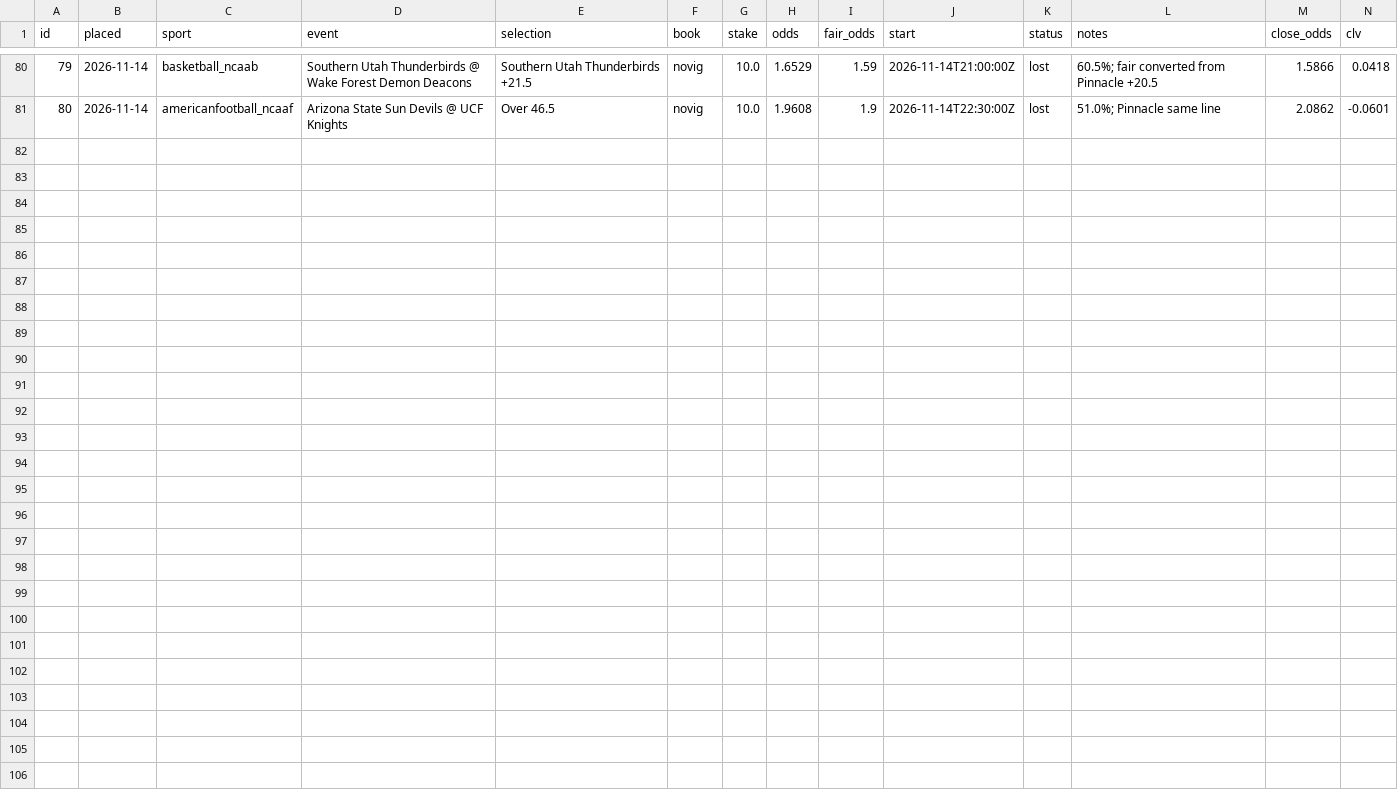
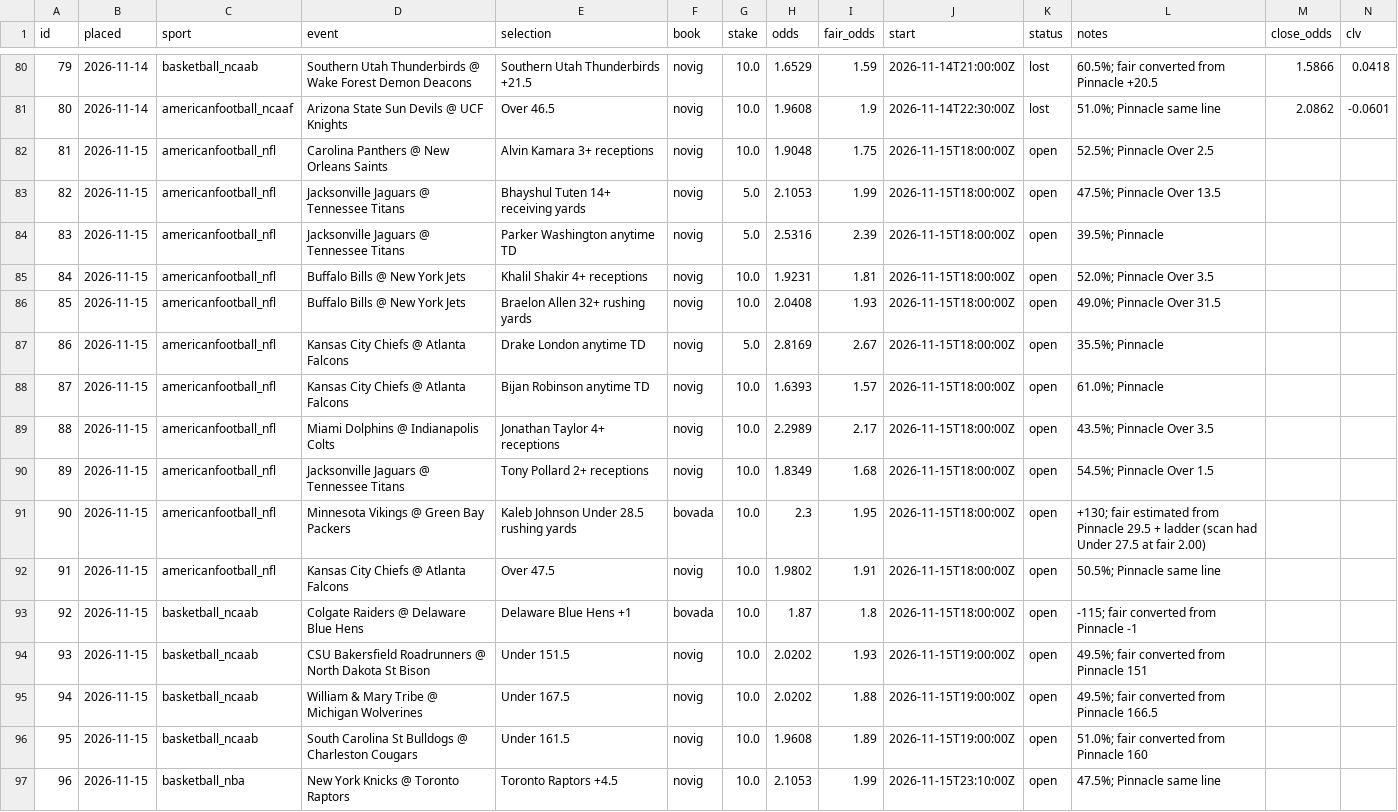
Before and after one commit to thomasreek/Bets, a CSV file: bet_log.csv, drawn as a sheet; only a part is shown, gaps mark what is left out; the diff names each change by its address in the sheet, - before the commit and + after, or states it on an @@ line.

```diff
--- a/bet_log.csv
+++ b/bet_log.csv
+row 82: 81 | 2026-11-15 | americanfootball_nfl | Carolina Panthers @ New Orleans Saints | Alvin Kamara 3+ receptions | novig | 10.0 | 1.9048 | 1.75 | 2026-11-15T18:00:00Z | open | 52.5%; Pinnacle Over 2.5
+row 83: 82 | 2026-11-15 | americanfootball_nfl | Jacksonville Jaguars @ Tennessee Titans | Bhayshul Tuten 14+ receiving yards | novig | 5.0 | 2.1053 | 1.99 | 2026-11-15T18:00:00Z | open | 47.5%; Pinnacle Over 13.5
+row 84: 83 | 2026-11-15 | americanfootball_nfl | Jacksonville Jaguars @ Tennessee Titans | Parker Washington anytime TD | novig | 5.0 | 2.5316 | 2.39 | 2026-11-15T18:00:00Z | open | 39.5%; Pinnacle
+row 85: 84 | 2026-11-15 | americanfootball_nfl | Buffalo Bills @ New York Jets | Khalil Shakir 4+ receptions | novig | 10.0 | 1.9231 | 1.81 | 2026-11-15T18:00:00Z | open | 52.0%; Pinnacle Over 3.5
+row 86: 85 | 2026-11-15 | americanfootball_nfl | Buffalo Bills @ New York Jets | Braelon Allen 32+ rushing yards | novig | 10.0 | 2.0408 | 1.93 | 2026-11-15T18:00:00Z | open | 49.0%; Pinnacle Over 31.5
+row 87: 86 | 2026-11-15 | americanfootball_nfl | Kansas City Chiefs @ Atlanta Falcons | Drake London anytime TD | novig | 5.0 | 2.8169 | 2.67 | 2026-11-15T18:00:00Z | open | 35.5%; Pinnacle
+row 88: 87 | 2026-11-15 | americanfootball_nfl | Kansas City Chiefs @ Atlanta Falcons | Bijan Robinson anytime TD | novig | 10.0 | 1.6393 | 1.57 | 2026-11-15T18:00:00Z | open | 61.0%; Pinnacle
+row 89: 88 | 2026-11-15 | americanfootball_nfl | Miami Dolphins @ Indianapolis Colts | Jonathan Taylor 4+ receptions | novig | 10.0 | 2.2989 | 2.17 | 2026-11-15T18:00:00Z | open | 43.5%; Pinnacle Over 3.5
+row 90: 89 | 2026-11-15 | americanfootball_nfl | Jacksonville Jaguars @ Tennessee Titans | Tony Pollard 2+ receptions | novig | 10.0 | 1.8349 | 1.68 | 2026-11-15T18:00:00Z | open | 54.5%; Pinnacle Over 1.5
+row 91: 90 | 2026-11-15 | americanfootball_nfl | Minnesota Vikings @ Green Bay Packers | Kaleb Johnson Under 28.5 rushing yards | bovada | 10.0 | 2.3 | 1.95 | 2026-11-15T18:00:00Z | open | +130; fair estimated from Pinnacle 29.5 + ladder (scan had Under 27.5 at fair 2.00)
+row 92: 91 | 2026-11-15 | americanfootball_nfl | Kansas City Chiefs @ Atlanta Falcons | Over 47.5 | novig | 10.0 | 1.9802 | 1.91 | 2026-11-15T18:00:00Z | open | 50.5%; Pinnacle same line
+row 93: 92 | 2026-11-15 | basketball_ncaab | Colgate Raiders @ Delaware Blue Hens | Delaware Blue Hens +1 | bovada | 10.0 | 1.87 | 1.8 | 2026-11-15T18:00:00Z | open | -115; fair converted from Pinnacle -1
+row 94: 93 | 2026-11-15 | basketball_ncaab | CSU Bakersfield Roadrunners @ North Dakota St Bison | Under 151.5 | novig | 10.0 | 2.0202 | 1.93 | 2026-11-15T19:00:00Z | open | 49.5%; fair converted from Pinnacle 151
+row 95: 94 | 2026-11-15 | basketball_ncaab | William & Mary Tribe @ Michigan Wolverines | Under 167.5 | novig | 10.0 | 2.0202 | 1.88 | 2026-11-15T19:00:00Z | open | 49.5%; fair converted from Pinnacle 166.5
+row 96: 95 | 2026-11-15 | basketball_ncaab | South Carolina St Bulldogs @ Charleston Cougars | Under 161.5 | novig | 10.0 | 1.9608 | 1.89 | 2026-11-15T19:00:00Z | open | 51.0%; fair converted from Pinnacle 160
+row 97: 96 | 2026-11-15 | basketball_nba | New York Knicks @ Toronto Raptors | Toronto Raptors +4.5 | novig | 10.0 | 2.1053 | 1.99 | 2026-11-15T23:10:00Z | open | 47.5%; Pinnacle same line
```
Also changed, not shown: 1 other file.
